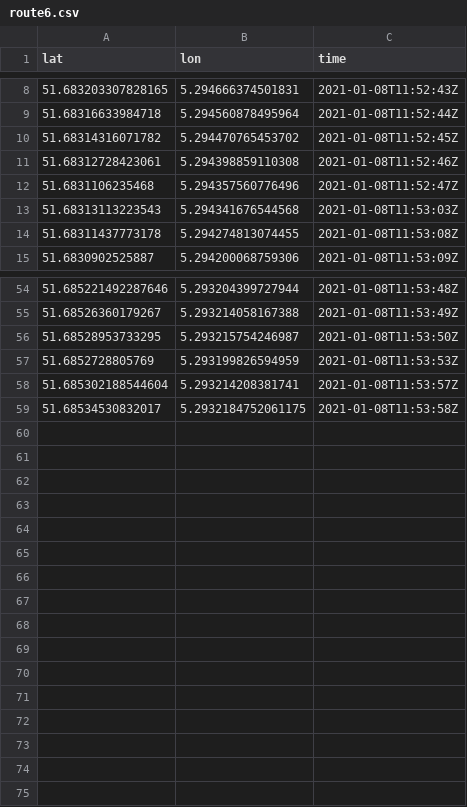
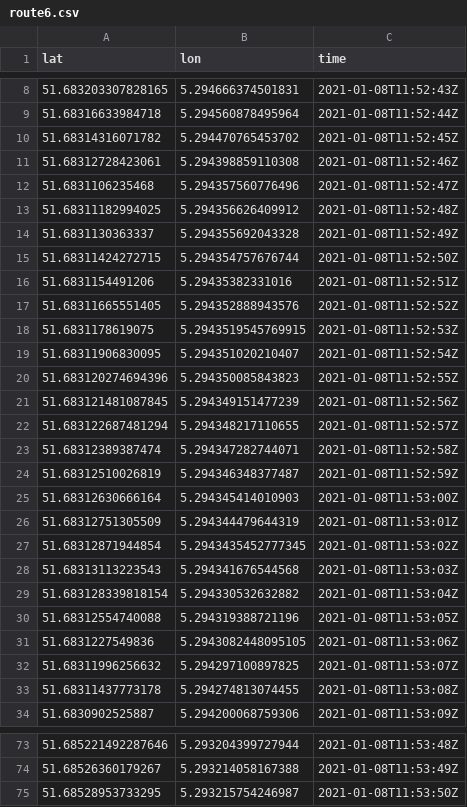
Before and after one commit to FlorisVideler/BS-Vialis, a CSV file: tools/car_data/route6.csv, drawn as a sheet; only a part is shown, gaps mark what is left out; removed rows and columns are numbered as before the commit, all else as after; the diff names each change by its address in the sheet, - before the commit and + after, or states it on an @@ line.

```diff
--- a/tools/car_data/route6.csv
+++ b/tools/car_data/route6.csv
+row 13: 51.68311182994025 | 5.294356626409912 | 2021-01-08T11:52:48Z
+row 14: 51.6831130363337 | 5.294355692043328 | 2021-01-08T11:52:49Z
+row 15: 51.68311424272715 | 5.294354757676744 | 2021-01-08T11:52:50Z
+row 16: 51.6831154491206 | 5.29435382331016 | 2021-01-08T11:52:51Z
+row 17: 51.68311665551405 | 5.294352888943576 | 2021-01-08T11:52:52Z
+row 18: 51.6831178619075 | 5.2943519545769915 | 2021-01-08T11:52:53Z
+row 19: 51.68311906830095 | 5.294351020210407 | 2021-01-08T11:52:54Z
+row 20: 51.683120274694396 | 5.294350085843823 | 2021-01-08T11:52:55Z
+row 21: 51.683121481087845 | 5.294349151477239 | 2021-01-08T11:52:56Z
+row 22: 51.683122687481294 | 5.294348217110655 | 2021-01-08T11:52:57Z
+row 23: 51.68312389387474 | 5.294347282744071 | 2021-01-08T11:52:58Z
+row 24: 51.68312510026819 | 5.294346348377487 | 2021-01-08T11:52:59Z
+row 25: 51.68312630666164 | 5.294345414010903 | 2021-01-08T11:53:00Z
+row 26: 51.68312751305509 | 5.294344479644319 | 2021-01-08T11:53:01Z
+row 27: 51.68312871944854 | 5.2943435452777345 | 2021-01-08T11:53:02Z
+row 29: 51.683128339818154 | 5.294330532632882 | 2021-01-08T11:53:04Z
+row 30: 51.68312554740088 | 5.294319388721196 | 2021-01-08T11:53:05Z
+row 31: 51.6831227549836 | 5.2943082448095105 | 2021-01-08T11:53:06Z
+row 32: 51.68311996256632 | 5.294297100897825 | 2021-01-08T11:53:07Z
-row 57: 51.6852728805769 | 5.293199826594959 | 2021-01-08T11:53:53Z
-row 58: 51.685302188544604 | 5.293214208381741 | 2021-01-08T11:53:57Z
-row 59: 51.68534530832017 | 5.2932184752061175 | 2021-01-08T11:53:58Z
```
Also changed, not shown: tools/car_data/route10.csv, tools/car_data/route11.csv, 37 other files.
